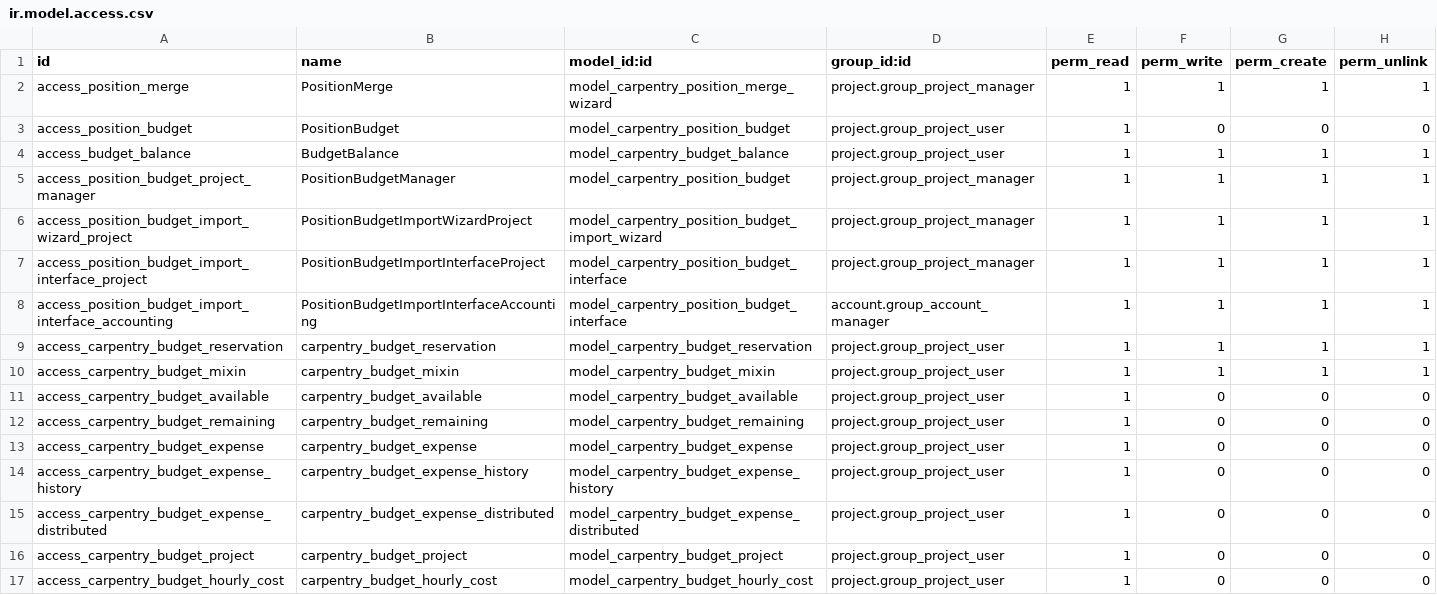
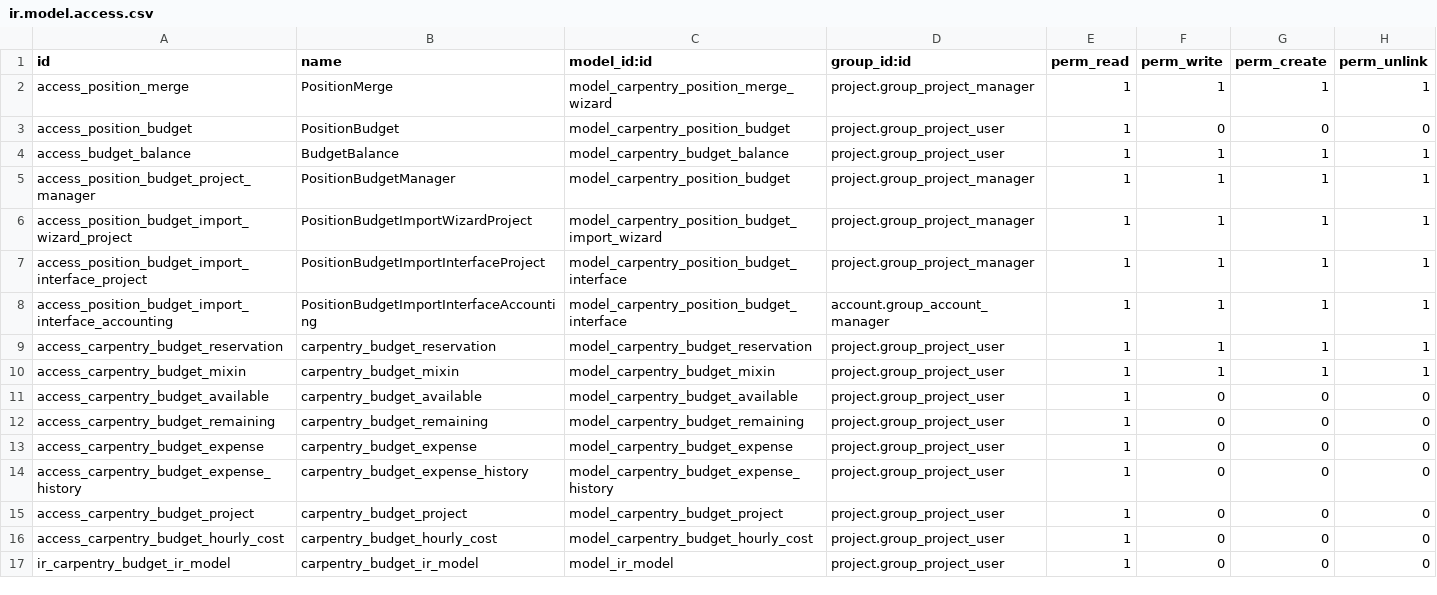
Before and after one commit to Peru-odoo/odoo-community-carpentry, a CSV file: carpentry_position_budget/security/ir.model.access.csv, drawn as a sheet; removed rows and columns are numbered as before the commit, all else as after; the diff names each change by its address in the sheet, - before the commit and + after, or states it on an @@ line.

Commit message:
[REFACTO] - stored totals of 'records' - field 'amount_reserved_valued' in reservations - perf improve: store reservation amounts, and compute them from _compute methods of `records` models - bug fix in SQL report (count(*))... - expense: switch back to 'reservation' in main view - migration script

```diff
--- a/carpentry_position_budget/security/ir.model.access.csv
+++ b/carpentry_position_budget/security/ir.model.access.csv
-row 15: access_carpentry_budget_expense_distributed | carpentry_budget_expense_distributed | model_carpentry_budget_expense_distributed | project.group_project_user | 1 | 0 | 0 | 0
+row 17: ir_carpentry_budget_ir_model | carpentry_budget_ir_model | model_ir_model | project.group_project_user | 1 | 0 | 0 | 0
```
Also changed, not shown: 47 other files.
